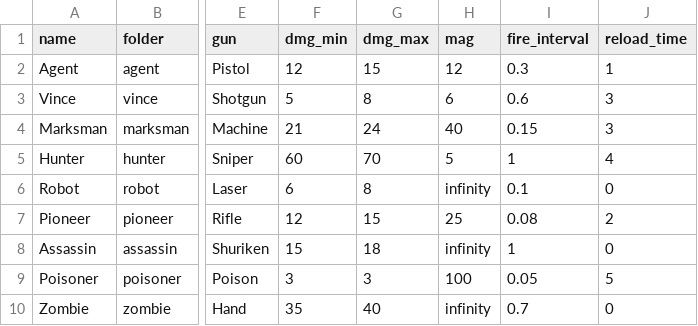
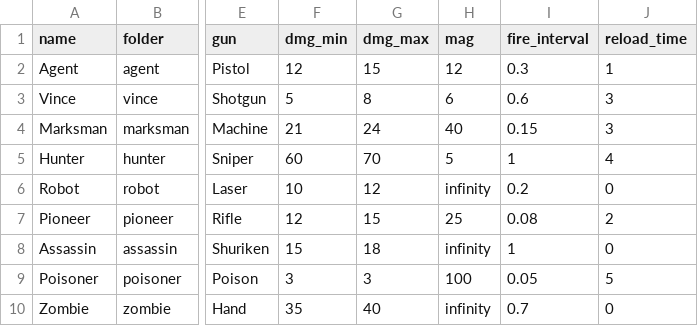
Before and after one commit to CYC2006/PvP-Game, a CSV file: chars.csv, drawn as a sheet; only a part is shown, gaps mark what is left out; the diff names each change by its address in the sheet, - before the commit and + after, or states it on an @@ line.

Commit message:
Add Agent powershot/mercury barrage sfx, Robot laser sfx and balance, update marksman_bombing recording
Powershot (RMB) and Mercury Barrage (F) both needed a dedicated synced
tick field since neither burst_next_tick nor mercury_start_tick were
ever networked to clients before; both now fire once on cast with
self/opponent volume, same pattern as the other skill sfx this
session. Robot basic attack gets its laser sfx plus a damage
(6-8 -> 10-12) and fire-rate (0.1 -> 0.2s) rebalance.

```diff
--- a/chars.csv
+++ b/chars.csv
-F6 (dmg_min): 6
+F6 (dmg_min): 10
-G6 (dmg_max): 8
+G6 (dmg_max): 12
-I6 (fire_interval): 0.1
+I6 (fire_interval): 0.2
```
Also changed, not shown: 10 other files.
